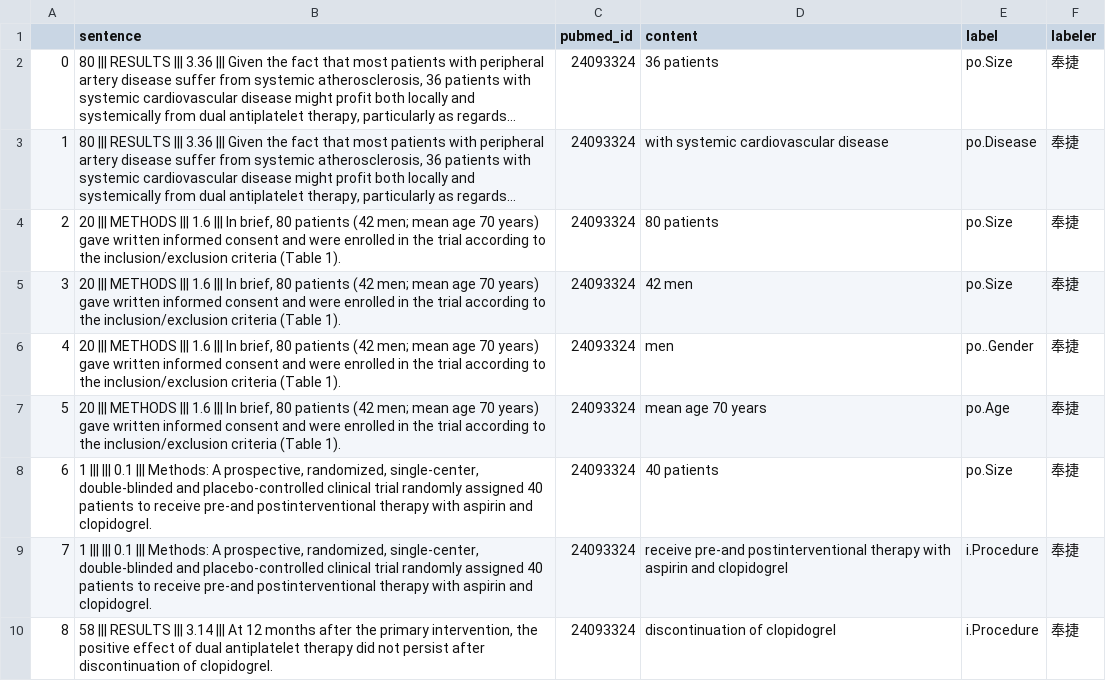
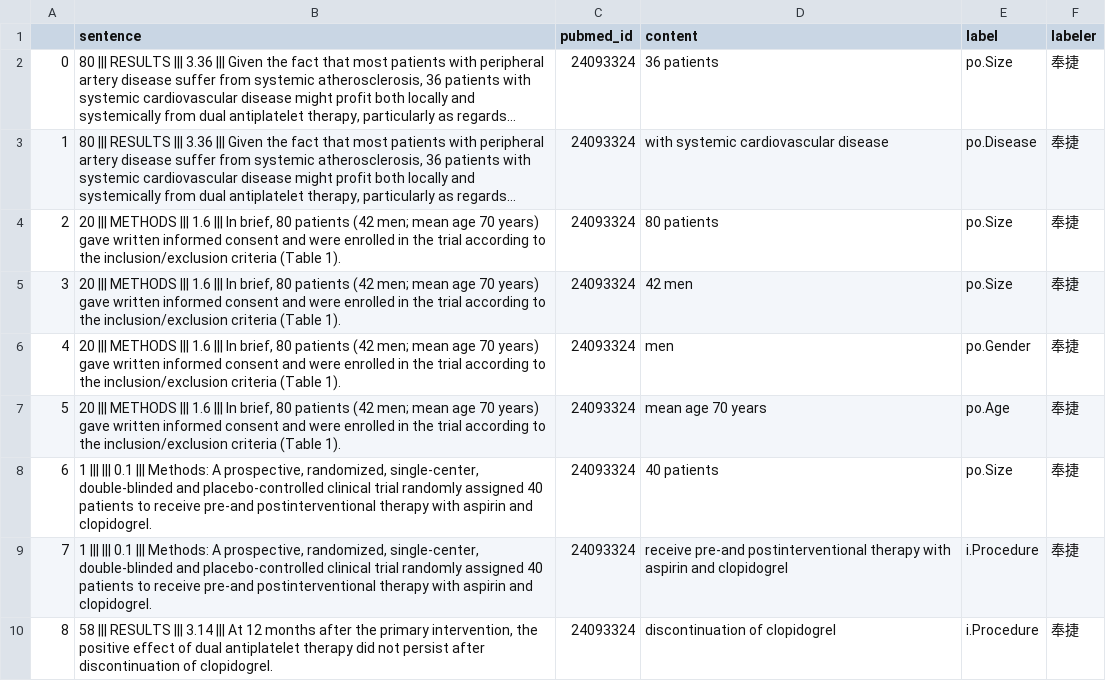
Before and after one commit to ParanoidRoot/SRTP-PICO-Classification, a CSV file: data/PICOElement/24093324_element.csv, drawn as a sheet; only a part is shown; long unchanged cells end in ….

```diff
--- a/data/PICOElement/24093324_element.csv
+++ b/data/PICOElement/24093324_element.csv
@@ -5,3 +5,3 @@
 3,"20 ||| METHODS ||| 1.6 ||| In brief, 80 patients (42 men; mean age 70 years) gave written informed consent and were enrolled in the trial according to the inclusion/exclusion criteria (Table 1).",24093324,42 men,po.Size,奉捷
-4,"20 ||| METHODS ||| 1.6 ||| In brief, 80 patients (42 men; mean age 70 years) gave written informed consent and were enrolled in the trial according to the inclusion/exclusion criteria (Table 1).",24093324,men,po..Gender,奉捷
+4,"20 ||| METHODS ||| 1.6 ||| In brief, 80 patients (42 men; mean age 70 years) gave written informed consent and were enrolled in the trial according to the inclusion/exclusion criteria (Table 1).",24093324,men,po.Gender,奉捷
 5,"20 ||| METHODS ||| 1.6 ||| In brief, 80 patients (42 men; mean age 70 years) gave written informed consent and were enrolled in the trial according to the inclusion/exclusion criteria (Table 1).",24093324,mean age 70 years,po.Age,奉捷
```
Also changed, not shown: data/PICOElement/12869172_element.csv, data/PICOElement/20069077_element.csv.
